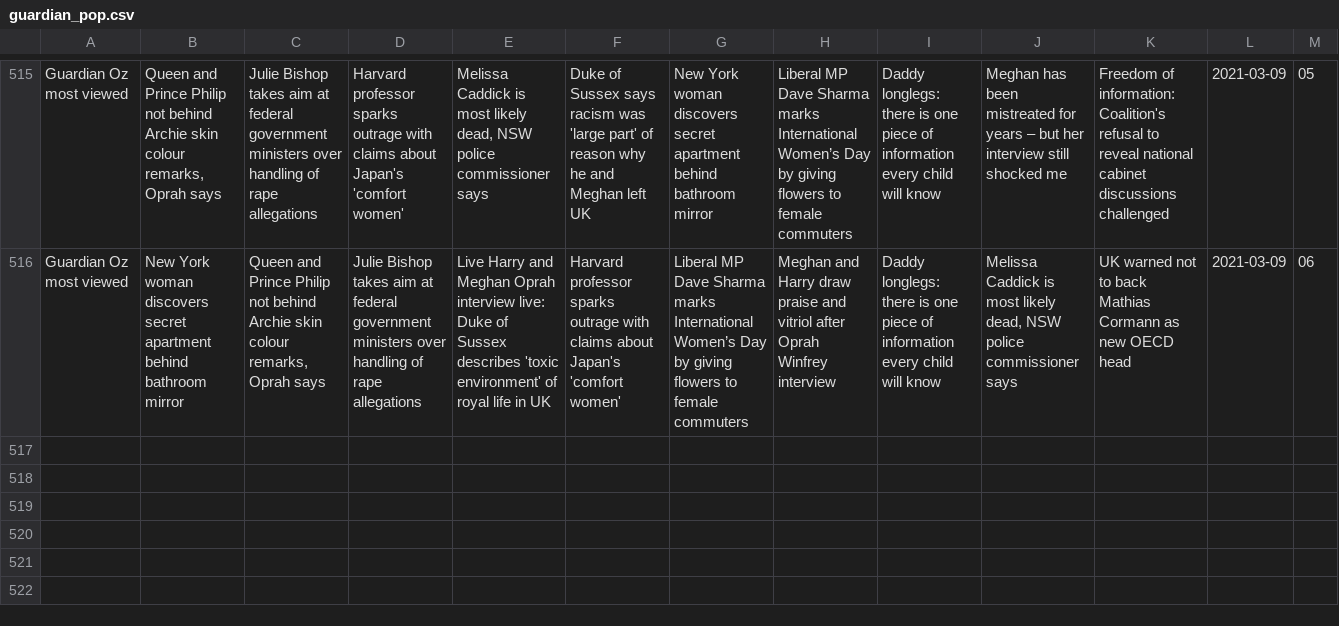
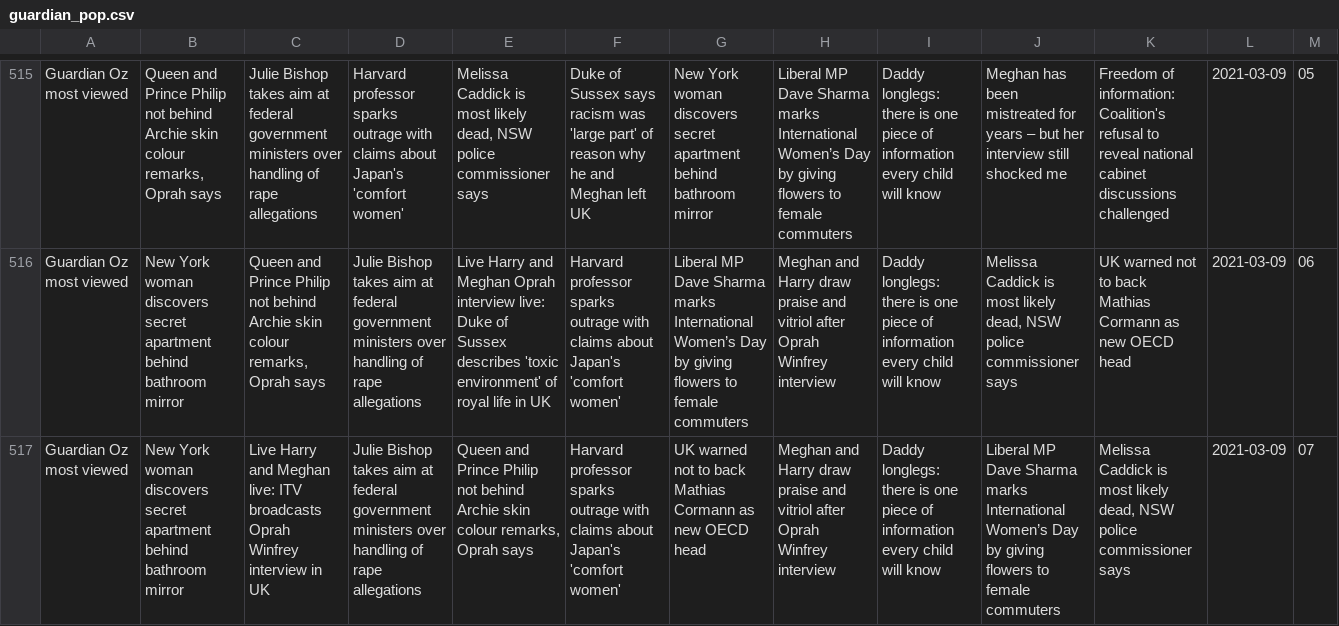
Before and after one commit to joshnicholas/trends, a CSV file: data/guardian_pop.csv, drawn as a sheet; only a part is shown, gaps mark what is left out; the diff names each change by its address in the sheet, - before the commit and + after, or states it on an @@ line.

Commit message:
Latest data: Mon Mar  8 21:25:06 UTC 2021

```diff
--- a/data/guardian_pop.csv
+++ b/data/guardian_pop.csv
+row 517: Guardian Oz most viewed | New York woman discovers secret apartment behind bathroom mirror | Live Harry and Meghan live: ITV broadcasts Oprah Winfrey interview in UK | Julie Bishop takes aim at federal government ministers over handling of rape allegations | Queen and Prince Philip not behind Archie skin colour remarks, Oprah says | Harvard professor sparks outrage with claims about Japan's 'comfort women' | UK warned not to back Mathias Cormann as new OECD head | Meghan and Harry draw praise and vitriol after Oprah Winfrey interview | Daddy longlegs: there is one piece of information every child will know | Liberal MP Dave Sharma marks International Women’s Day by giving flowers to female commuters | Melissa Caddick is most likely dead, NSW police commissioner says | 2021-03-09 | 07
```
